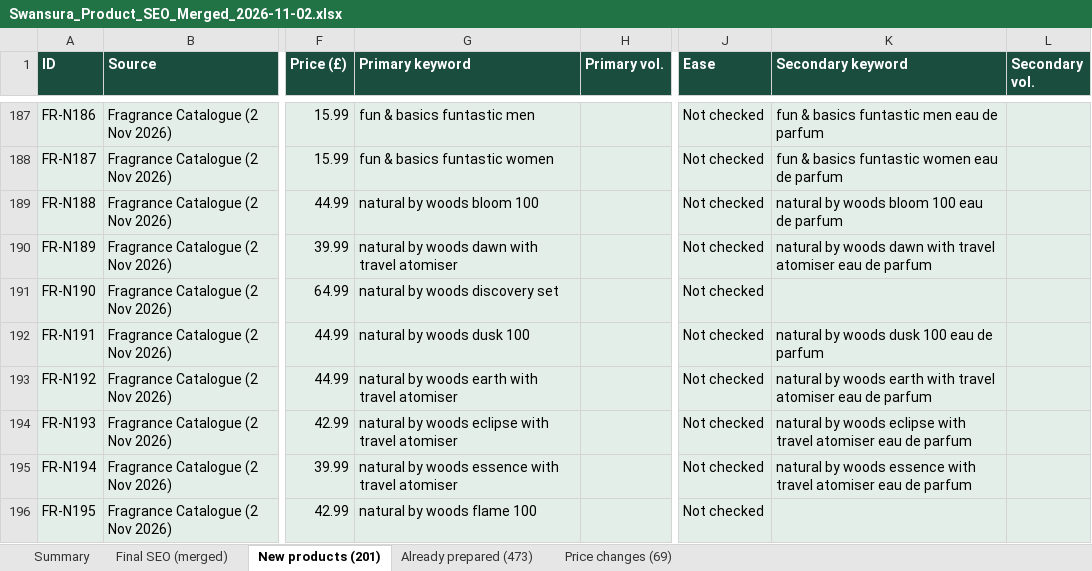
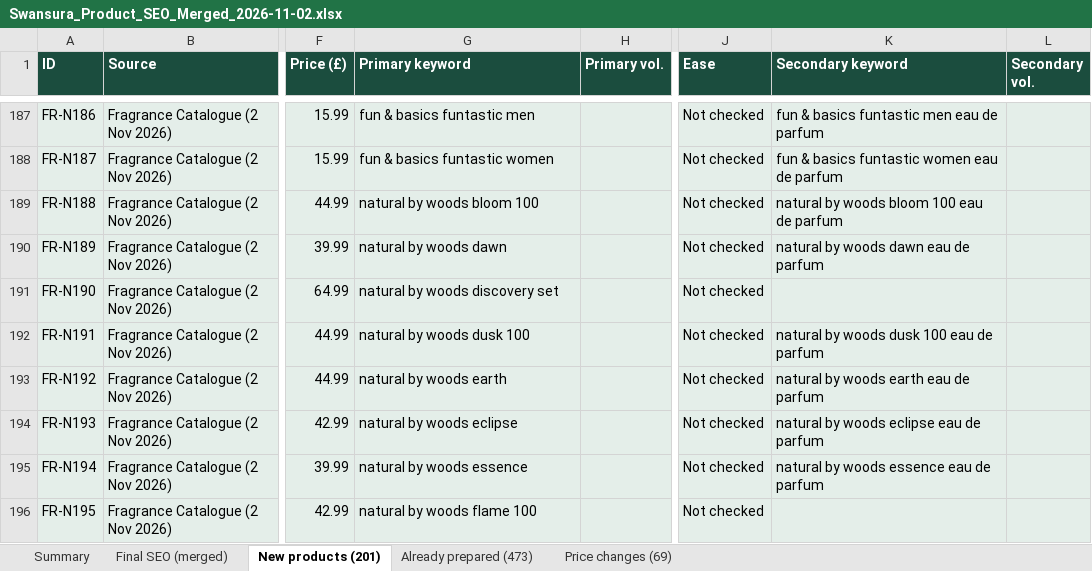
Before and after one commit to lpheavydeals/swansura, an Excel workbook: seo/Swansura_Product_SEO_Merged_2026-11-02.xlsx, sheet New products (201), drawn as a sheet; only a part is shown, gaps mark what is left out; values as stored, in another font and other column widths than the file's, no borders; the diff covers the shown part only; the diff names each change by its address in the sheet, - before the commit and + after, or states it on an @@ line.

```diff
--- a/seo/Swansura_Product_SEO_Merged_2026-11-02.xlsx (sheet New products (201))
+++ b/seo/Swansura_Product_SEO_Merged_2026-11-02.xlsx (sheet New products (201))
-G190 (Primary keyword): natural by woods dawn with travel atomiser
+G190 (Primary keyword): natural by woods dawn
-K190 (Secondary keyword): …woods dawn with travel atomiser eau de…
+K190 (Secondary keyword): …woods dawn eau de…
-G193 (Primary keyword): natural by woods earth with travel atomiser
+G193 (Primary keyword): natural by woods earth
-K193 (Secondary keyword): …woods earth with travel atomiser eau de…
+K193 (Secondary keyword): …woods earth eau de…
-G194 (Primary keyword): natural by woods eclipse with travel atomiser
+G194 (Primary keyword): natural by woods eclipse
-K194 (Secondary keyword): …woods eclipse with travel atomiser eau de…
+K194 (Secondary keyword): …woods eclipse eau de…
-G195 (Primary keyword): natural by woods essence with travel atomiser
+G195 (Primary keyword): natural by woods essence
-K195 (Secondary keyword): …woods essence with travel atomiser eau de…
+K195 (Secondary keyword): …woods essence eau de…
```
Also changed, not shown: 29 edited cells elsewhere in this sheet, sheet Final SEO (merged), 6 other files.
